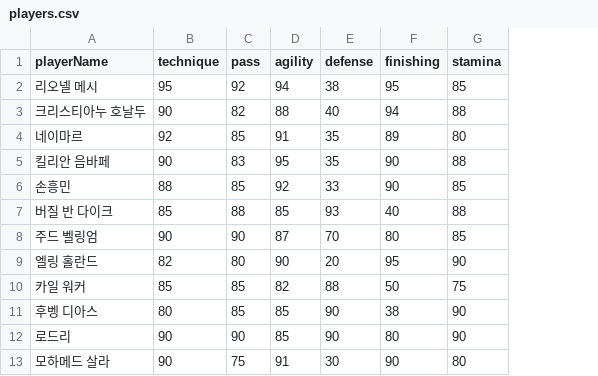
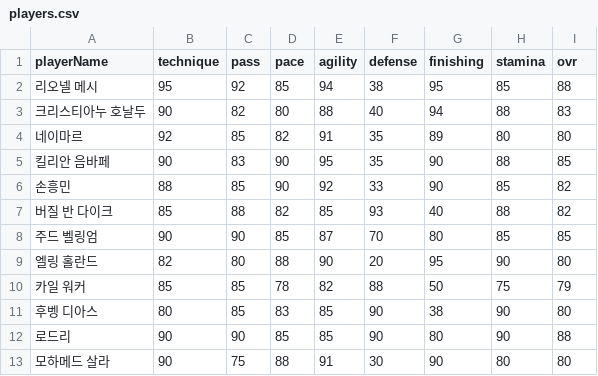
Before and after one commit to nuketuna1101/FutsalOnline, a CSV file: data/players.csv, drawn as a sheet; the diff names each change by its address in the sheet, - before the commit and + after, or states it on an @@ line.

```diff
--- a/data/players.csv
+++ b/data/players.csv
+column D (pace), rows 2-13: 85 | 80 | 82 | 90 | 90 | 82 | 85 | 88 | 78 | 83 | 85 | 88
+column I (ovr), rows 2-13: 88 | 83 | 80 | 85 | 82 | 82 | 85 | 80 | 79 | 80 | 88 | 80
```
Also changed, not shown: 2 other files.
